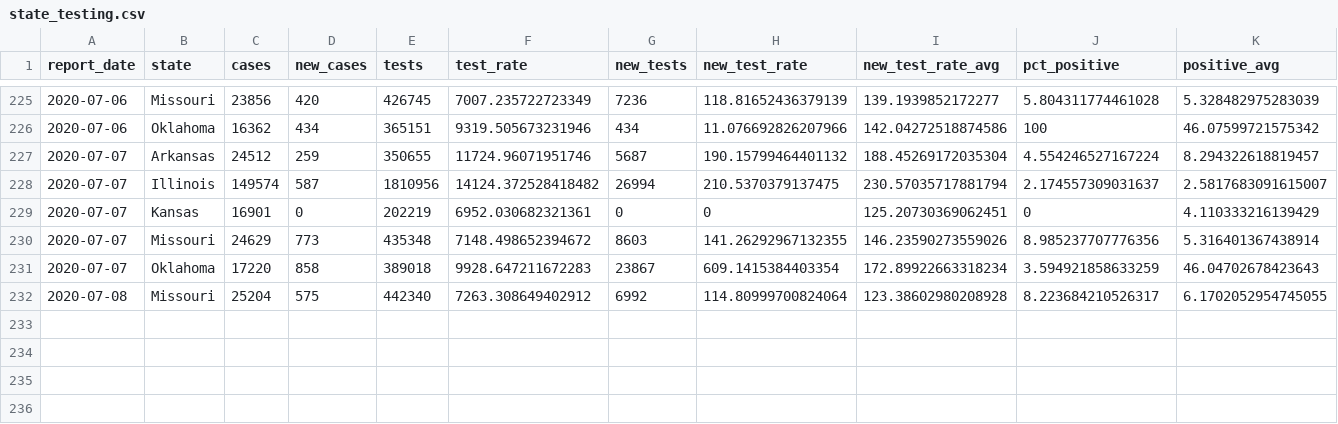
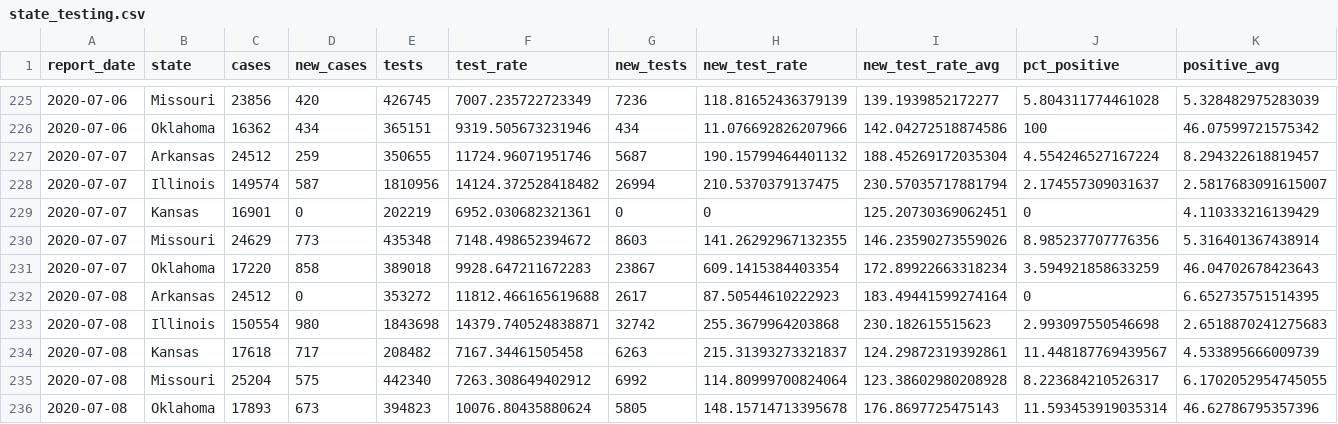
Before and after one commit to slu-openGIS/covid_daily_viz_archive, a CSV file: data/state/state_testing.csv, drawn as a sheet; only a part is shown, gaps mark what is left out.

```diff
--- a/data/state/state_testing.csv
+++ b/data/state/state_testing.csv
@@ -231,2 +231,6 @@ report_date,state,cases,new_cases,tests,test_rate,new_tests,new_test_rate,new_te
 2020-07-07,Oklahoma,17220,858,389018,9928.647211672283,23867,609.1415384403354,172.89922663318234,3.594921858633259,46.04702678423643
+2020-07-08,Arkansas,24512,0,353272,11812.466165619688,2617,87.50544610222923,183.49441599274164,0,6.652735751514395
+2020-07-08,Illinois,150554,980,1843698,14379.740524838871,32742,255.3679964203868,230.182615515623,2.993097550546698,2.6518870241275683
+2020-07-08,Kansas,17618,717,208482,7167.34461505458,6263,215.31393273321837,124.29872319392861,11.448187769439567,4.533895666009739
 2020-07-08,Missouri,25204,575,442340,7263.308649402912,6992,114.80999700824064,123.38602980208928,8.223684210526317,6.1702052954745055
+2020-07-08,Oklahoma,17893,673,394823,10076.80435880624,5805,148.15714713395678,176.8697725475143,11.593453919035314,46.62786795357396
```
Also changed, not shown: 32 other files.
